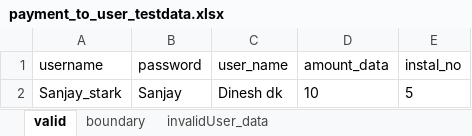
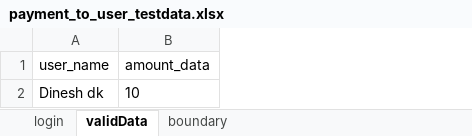
Before and after one commit to sandhiyashan/PilotProject_Cyclos_Team1_Pytest, an Excel workbook: ExcelFiles/payment_to_user_testdata.xlsx, sheet validData, drawn as a sheet; values as stored, in another font and other column widths than the file's, no borders; the diff names each change by its address in the sheet, - before the commit and + after, or states it on an @@ line.

```diff
--- a/ExcelFiles/payment_to_user_testdata.xlsx (sheet validData)
+++ b/ExcelFiles/payment_to_user_testdata.xlsx (sheet validData)
-sheet tab: valid
+sheet tab: validData
-sheet tab: invalidUser_data
+sheet tab: login
@@ sheet tab order changed: login | validData | boundary @@
-column A (username), row 2: Sanjay_stark
-column B (password), row 2: Sanjay
-column E (instal_no), row 2: 5
```
Also changed, not shown: sheet login, ExcelFiles/busDir_data.xlsx, ExcelFiles/receivePay_data.xlsx, 17 other files.
